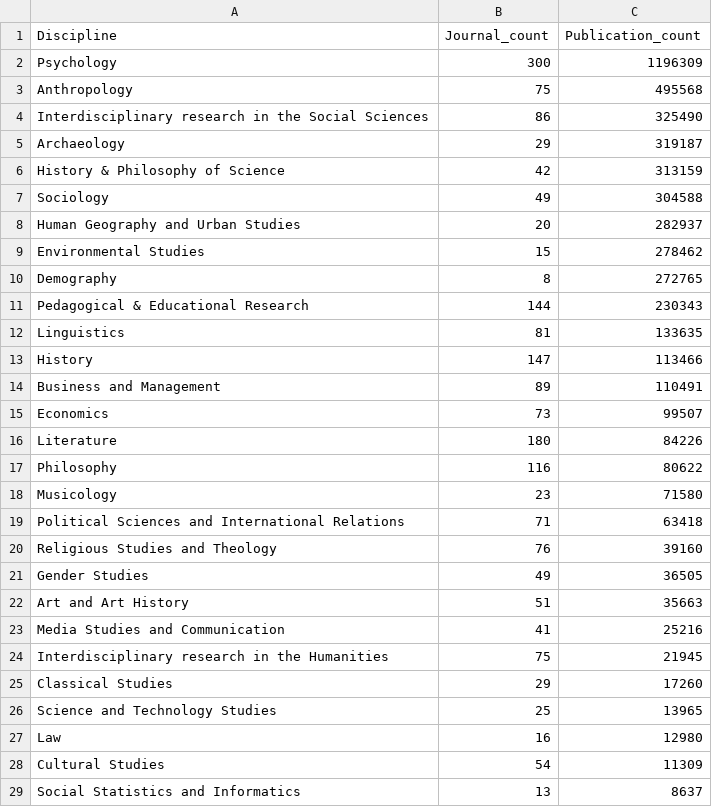
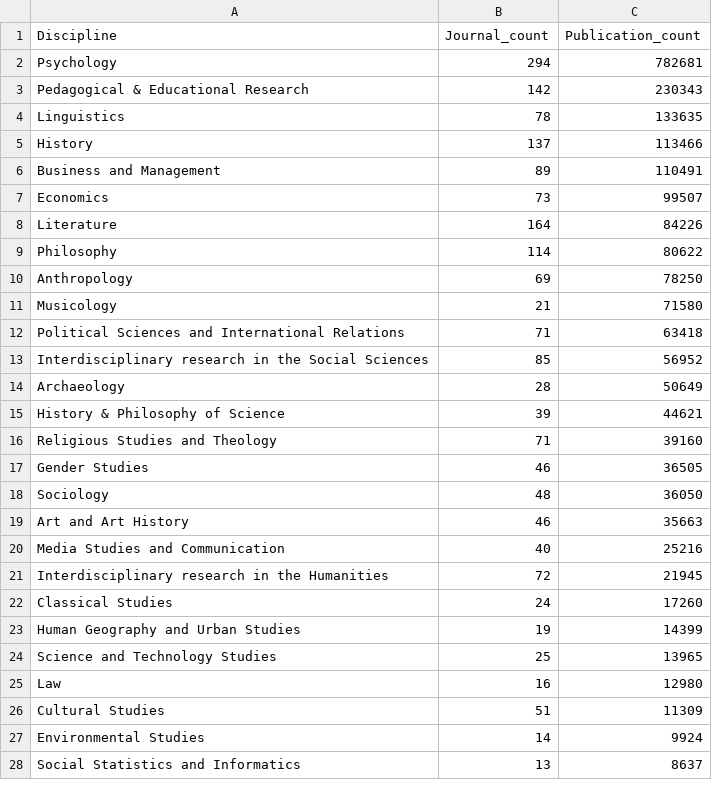
Before and after one commit to ghasempouri1984/2022-2023-playarists-code, a CSV file: us_disciplines_count.csv, drawn as a sheet; only a part is shown; the diff covers the shown part only.

```diff
--- a/us_disciplines_count.csv
+++ b/us_disciplines_count.csv
@@ -1,29 +1,28 @@
 Discipline,Journal_count,Publication_count
-Psychology,300,1196309
-Anthropology,75,495568
-Interdisciplinary research in the Social Sciences,86,325490
-Archaeology,29,319187
-History & Philosophy of Science,42,313159
-Sociology,49,304588
-Human Geography and Urban Studies,20,282937
-Environmental Studies,15,278462
-Demography,8,272765
-Pedagogical & Educational Research,144,230343
-Linguistics,81,133635
-History,147,113466
+Psychology,294,782681
+Pedagogical & Educational Research,142,230343
+Linguistics,78,133635
+History,137,113466
 Business and Management,89,110491
 Economics,73,99507
-Literature,180,84226
-Philosophy,116,80622
-Musicology,23,71580
+Literature,164,84226
+Philosophy,114,80622
+Anthropology,69,78250
+Musicology,21,71580
 Political Sciences and International Relations,71,63418
-Religious Studies and Theology,76,39160
-Gender Studies,49,36505
-Art and Art History,51,35663
-Media Studies and Communication,41,25216
-Interdisciplinary research in the Humanities,75,21945
-Classical Studies,29,17260
+Interdisciplinary research in the Social Sciences,85,56952
+Archaeology,28,50649
+History & Philosophy of Science,39,44621
+Religious Studies and Theology,71,39160
+Gender Studies,46,36505
+Sociology,48,36050
+Art and Art History,46,35663
+Media Studies and Communication,40,25216
+Interdisciplinary research in the Humanities,72,21945
+Classical Studies,24,17260
+Human Geography and Urban Studies,19,14399
 Science and Technology Studies,25,13965
 Law,16,12980
-Cultural Studies,54,11309
+Cultural Studies,51,11309
+Environmental Studies,14,9924
 Social Statistics and Informatics,13,8637
```
Also changed, not shown: 1 added row and 1 edited cell elsewhere in this file, 1 other file.
